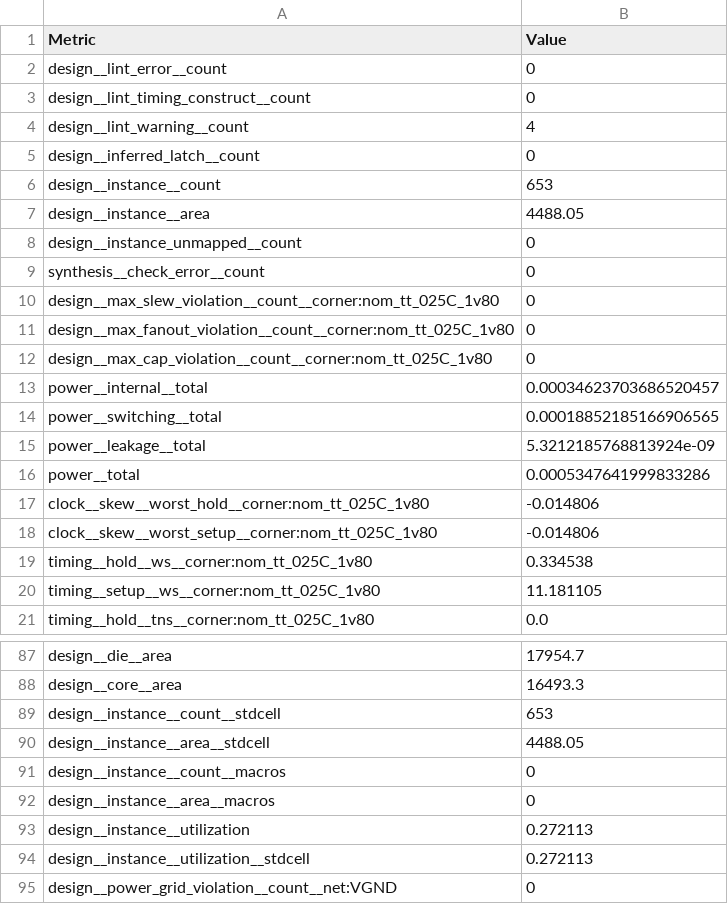
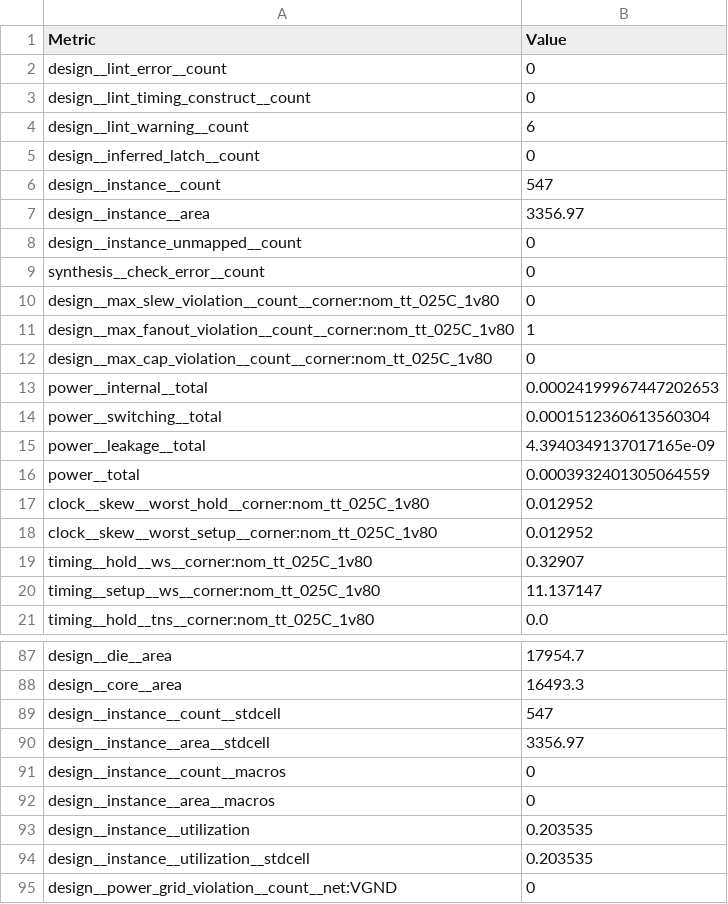
Before and after one commit to TinyTapeout/tinytapeout-08, a CSV file: projects/tt_um_crispy_vga/stats/metrics.csv, drawn as a sheet; only a part is shown, gaps mark what is left out; the diff covers the shown part only.

```diff
--- a/projects/tt_um_crispy_vga/stats/metrics.csv
+++ b/projects/tt_um_crispy_vga/stats/metrics.csv
@@ -3,6 +3,6 @@ design__lint_error__count,0
 design__lint_timing_construct__count,0
-design__lint_warning__count,4
+design__lint_warning__count,6
 design__inferred_latch__count,0
-design__instance__count,653
-design__instance__area,4488.05
+design__instance__count,547
+design__instance__area,3356.97
 design__instance_unmapped__count,0
@@ -10,12 +10,12 @@ synthesis__check_error__count,0
 design__max_slew_violation__count__corner:nom_tt_025C_1v80,0
-design__max_fanout_violation__count__corner:nom_tt_025C_1v80,0
+design__max_fanout_violation__count__corner:nom_tt_025C_1v80,1
 design__max_cap_violation__count__corner:nom_tt_025C_1v80,0
-power__internal__total,0.00034623703686520457
-power__switching__total,0.00018852185166906565
-power__leakage__total,5.3212185768813924e-09
-power__total,0.0005347641999833286
-clock__skew__worst_hold__corner:nom_tt_025C_1v80,-0.014806
-clock__skew__worst_setup__corner:nom_tt_025C_1v80,-0.014806
-timing__hold__ws__corner:nom_tt_025C_1v80,0.334538
-timing__setup__ws__corner:nom_tt_025C_1v80,11.181105
+power__internal__total,0.00024199967447202653
+power__switching__total,0.0001512360613560304
+power__leakage__total,4.3940349137017165e-09
+power__total,0.0003932401305064559
+clock__skew__worst_hold__corner:nom_tt_025C_1v80,0.012952
+clock__skew__worst_setup__corner:nom_tt_025C_1v80,0.012952
+timing__hold__ws__corner:nom_tt_025C_1v80,0.32907
+timing__setup__ws__corner:nom_tt_025C_1v80,11.137147
 timing__hold__tns__corner:nom_tt_025C_1v80,0.0
@@ -88,8 +88,8 @@ design__die__area,17954.7
 design__core__area,16493.3
-design__instance__count__stdcell,653
-design__instance__area__stdcell,4488.05
+design__instance__count__stdcell,547
+design__instance__area__stdcell,3356.97
 design__instance__count__macros,0
 design__instance__area__macros,0
-design__instance__utilization,0.272113
-design__instance__utilization__stdcell,0.272113
+design__instance__utilization,0.203535
+design__instance__utilization__stdcell,0.203535
 design__power_grid_violation__count__net:VGND,0
```
Also changed, not shown: 2 added rows and 100 edited cells elsewhere in this file, 6 other files.
